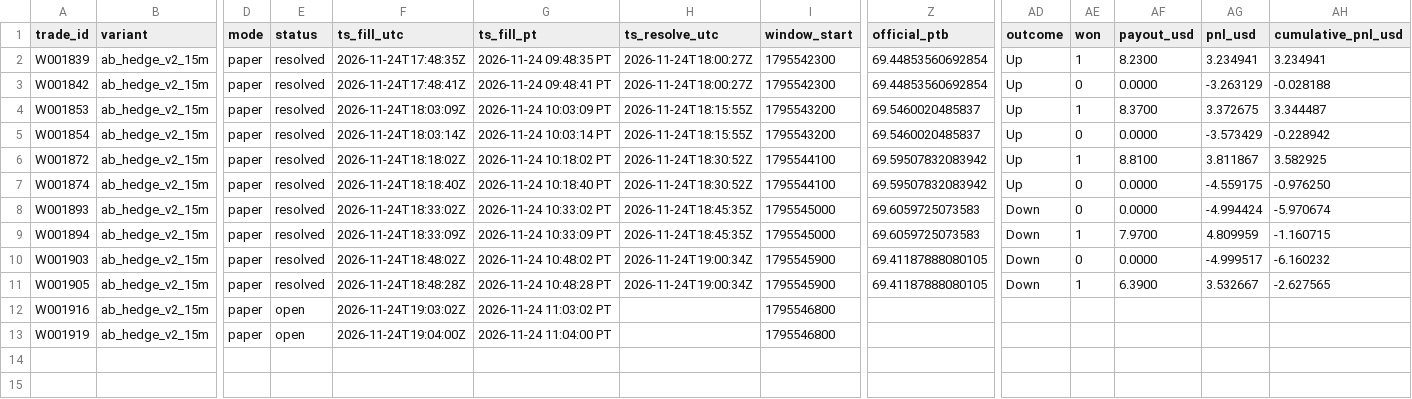
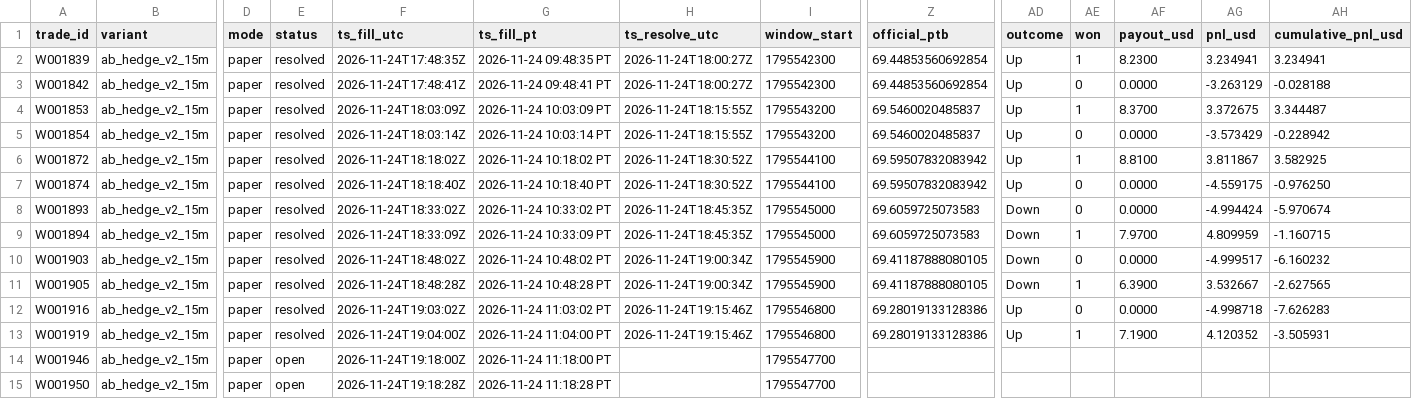
Before and after one commit to michaeldeuchar-dotcom/sol-paper-bot, a CSV file: data/week2/trades_ab_hedge_v2_15m.csv, drawn as a sheet; only a part is shown, gaps mark what is left out; rows hold the shown columns only; the diff names each change by its address in the sheet, - before the commit and + after, or states it on an @@ line.

```diff
--- a/data/week2/trades_ab_hedge_v2_15m.csv
+++ b/data/week2/trades_ab_hedge_v2_15m.csv
-E12:E13 (status): open
+E12:E13 (status): resolved
-H12:H13 (ts_resolve_utc): (empty)
+H12:H13 (ts_resolve_utc): 2026-11-24T19:15:46Z
-Z12:Z13 (official_ptb): (empty)
+Z12:Z13 (official_ptb): 69.28019133128386
-AD12:AD13 (outcome): (empty)
+AD12:AD13 (outcome): Up
-AE12 (won): (empty)
+AE12 (won): 0
-AF12 (payout_usd): (empty)
+AF12 (payout_usd): 0.0000
-AG12 (pnl_usd): (empty)
+AG12 (pnl_usd): -4.998718
-AH12 (cumulative_pnl_usd): (empty)
+AH12 (cumulative_pnl_usd): -7.626283
-AE13 (won): (empty)
+AE13 (won): 1
-AF13 (payout_usd): (empty)
+AF13 (payout_usd): 7.1900
-AG13 (pnl_usd): (empty)
+AG13 (pnl_usd): 4.120352
-AH13 (cumulative_pnl_usd): (empty)
+AH13 (cumulative_pnl_usd): -3.505931
+row 14: W001946 | ab_hedge_v2_15m | paper | open | 2026-11-24T19:18:00Z | 2026-11-24 11:18:00 PT |  | 1795547700
+row 15: W001950 | ab_hedge_v2_15m | paper | open | 2026-11-24T19:18:28Z | 2026-11-24 11:18:28 PT |  | 1795547700
```
Also changed, not shown: data/week2/ab_hedge_pairs.csv, data/week2/trades_ab_hedge_5m.csv, 22 other files.
